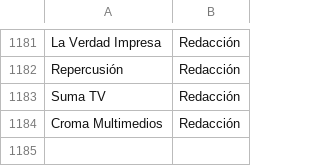
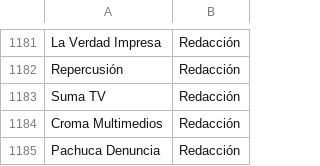
Before and after one commit to thelonious9/Enlaces, a CSV file: Firma.csv, drawn as a sheet; only a part is shown, gaps mark what is left out; the diff names each change by its address in the sheet, - before the commit and + after, or states it on an @@ line.

Commit message:
Actualizar Firma.csv

```diff
--- a/Firma.csv
+++ b/Firma.csv
+row 1185: Pachuca Denuncia | Redacción
```
